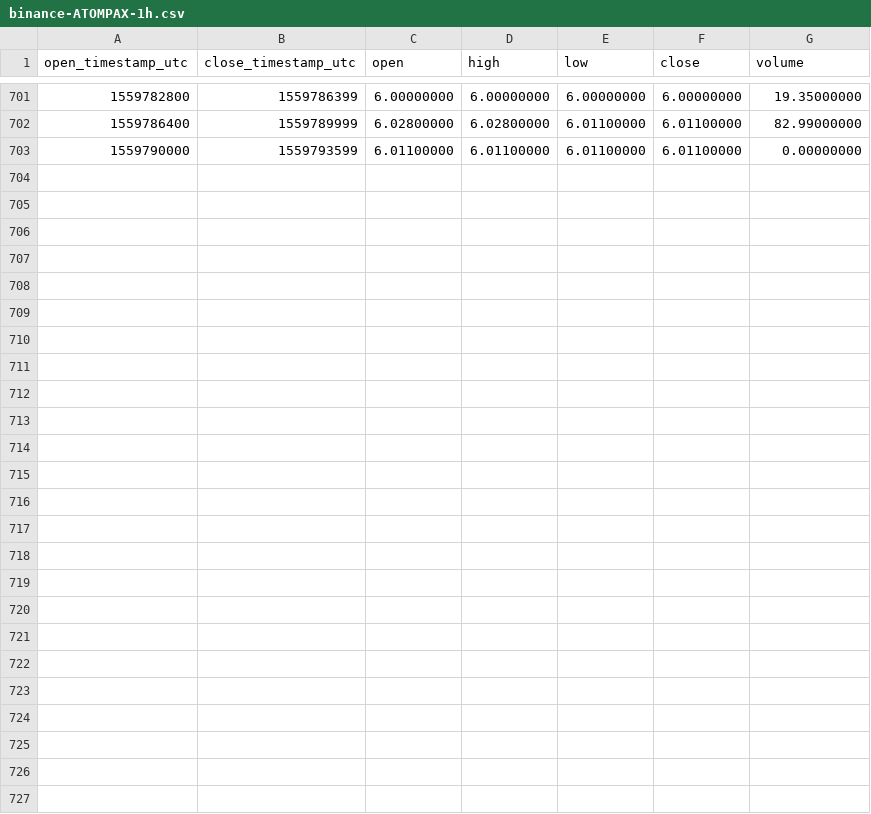
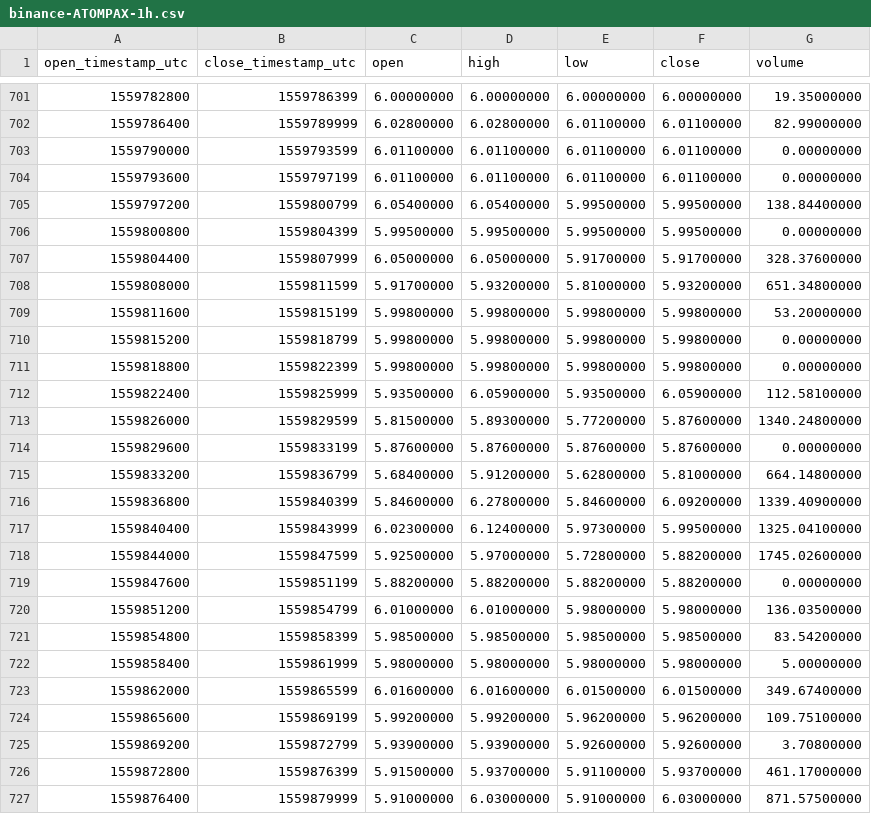
Before and after one commit to cryptobigbro/binance-ATOMPAX, a CSV file: binance-ATOMPAX-1h.csv, drawn as a sheet; only a part is shown, gaps mark what is left out; the diff names each change by its address in the sheet, - before the commit and + after, or states it on an @@ line.

Commit message:
Update OHLCV data.

```diff
--- a/binance-ATOMPAX-1h.csv
+++ b/binance-ATOMPAX-1h.csv
+row 704: 1559793600 | 1559797199 | 6.01100000 | 6.01100000 | 6.01100000 | 6.01100000 | 0.00000000
+row 705: 1559797200 | 1559800799 | 6.05400000 | 6.05400000 | 5.99500000 | 5.99500000 | 138.84400000
+row 706: 1559800800 | 1559804399 | 5.99500000 | 5.99500000 | 5.99500000 | 5.99500000 | 0.00000000
+row 707: 1559804400 | 1559807999 | 6.05000000 | 6.05000000 | 5.91700000 | 5.91700000 | 328.37600000
+row 708: 1559808000 | 1559811599 | 5.91700000 | 5.93200000 | 5.81000000 | 5.93200000 | 651.34800000
+row 709: 1559811600 | 1559815199 | 5.99800000 | 5.99800000 | 5.99800000 | 5.99800000 | 53.20000000
+row 710: 1559815200 | 1559818799 | 5.99800000 | 5.99800000 | 5.99800000 | 5.99800000 | 0.00000000
+row 711: 1559818800 | 1559822399 | 5.99800000 | 5.99800000 | 5.99800000 | 5.99800000 | 0.00000000
+row 712: 1559822400 | 1559825999 | 5.93500000 | 6.05900000 | 5.93500000 | 6.05900000 | 112.58100000
+row 713: 1559826000 | 1559829599 | 5.81500000 | 5.89300000 | 5.77200000 | 5.87600000 | 1340.24800000
+row 714: 1559829600 | 1559833199 | 5.87600000 | 5.87600000 | 5.87600000 | 5.87600000 | 0.00000000
+row 715: 1559833200 | 1559836799 | 5.68400000 | 5.91200000 | 5.62800000 | 5.81000000 | 664.14800000
+row 716: 1559836800 | 1559840399 | 5.84600000 | 6.27800000 | 5.84600000 | 6.09200000 | 1339.40900000
+row 717: 1559840400 | 1559843999 | 6.02300000 | 6.12400000 | 5.97300000 | 5.99500000 | 1325.04100000
+row 718: 1559844000 | 1559847599 | 5.92500000 | 5.97000000 | 5.72800000 | 5.88200000 | 1745.02600000
+row 719: 1559847600 | 1559851199 | 5.88200000 | 5.88200000 | 5.88200000 | 5.88200000 | 0.00000000
+row 720: 1559851200 | 1559854799 | 6.01000000 | 6.01000000 | 5.98000000 | 5.98000000 | 136.03500000
+row 721: 1559854800 | 1559858399 | 5.98500000 | 5.98500000 | 5.98500000 | 5.98500000 | 83.54200000
+row 722: 1559858400 | 1559861999 | 5.98000000 | 5.98000000 | 5.98000000 | 5.98000000 | 5.00000000
+row 723: 1559862000 | 1559865599 | 6.01600000 | 6.01600000 | 6.01500000 | 6.01500000 | 349.67400000
+row 724: 1559865600 | 1559869199 | 5.99200000 | 5.99200000 | 5.96200000 | 5.96200000 | 109.75100000
+row 725: 1559869200 | 1559872799 | 5.93900000 | 5.93900000 | 5.92600000 | 5.92600000 | 3.70800000
+row 726: 1559872800 | 1559876399 | 5.91500000 | 5.93700000 | 5.91100000 | 5.93700000 | 461.17000000
+row 727: 1559876400 | 1559879999 | 5.91000000 | 6.03000000 | 5.91000000 | 6.03000000 | 871.57500000
```
Also changed, not shown: binance-ATOMPAX-1d.csv, 1 other file.
